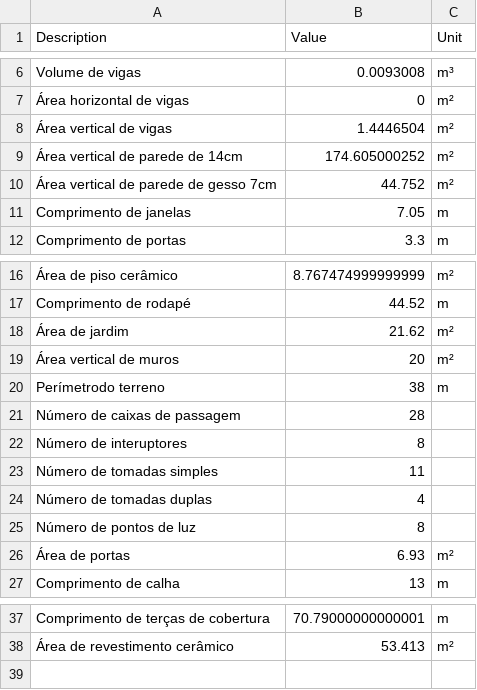
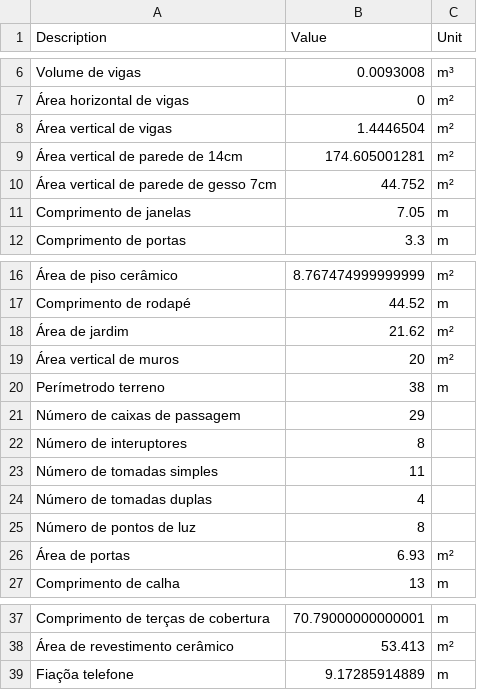
Before and after one commit to uncreatednet/casa-economica, a CSV file: quantidades modelo 01.csv, drawn as a sheet; only a part is shown, gaps mark what is left out.

```diff
--- a/quantidades modelo 01.csv
+++ b/quantidades modelo 01.csv
@@ -8,3 +8,3 @@ Volume de vigas	0.0093008	m³
 Área vertical de vigas	1.4446504	m²
-Área vertical de parede de 14cm	174.605000252	m²
+Área vertical de parede de 14cm	174.605001281	m²
 Área vertical de parede de gesso 7cm	44.752	m²
@@ -20,3 +20,3 @@ Comprimento de rodapé	44.52	m
 Perímetrodo terreno	38	m
-Número de caixas de passagem	28	
+Número de caixas de passagem	29	
 Número de interuptores	8	
@@ -38 +38,2 @@ Comprimento de terças de cobertura	70.79000000000001	m
 Área de revestimento cerâmico	53.413	m²
+Fiaçõa telefone	9.17285914889	m
```
Also changed, not shown: 13 other files.
